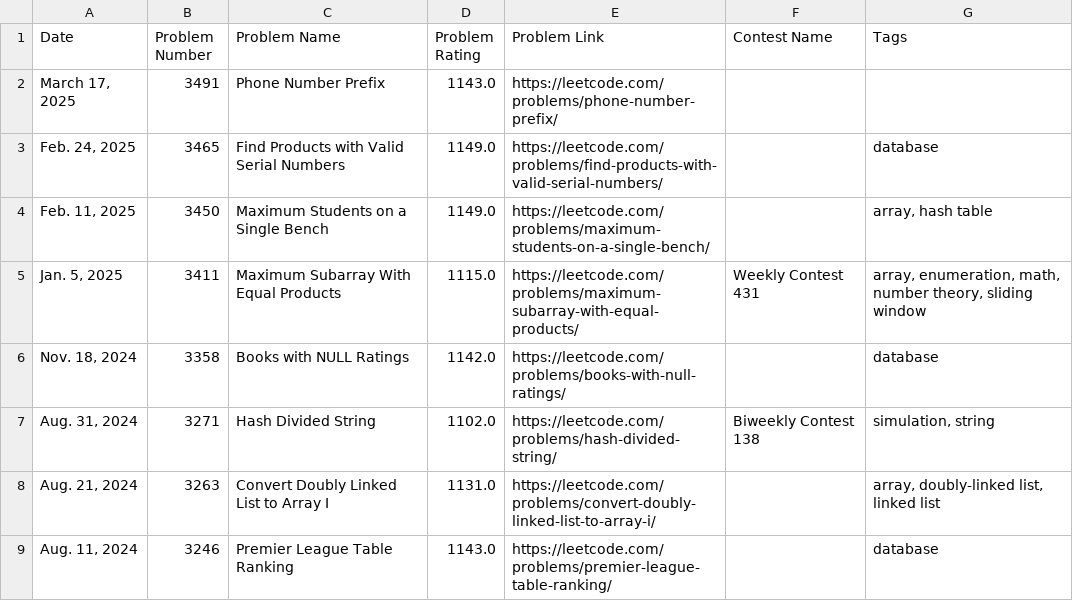
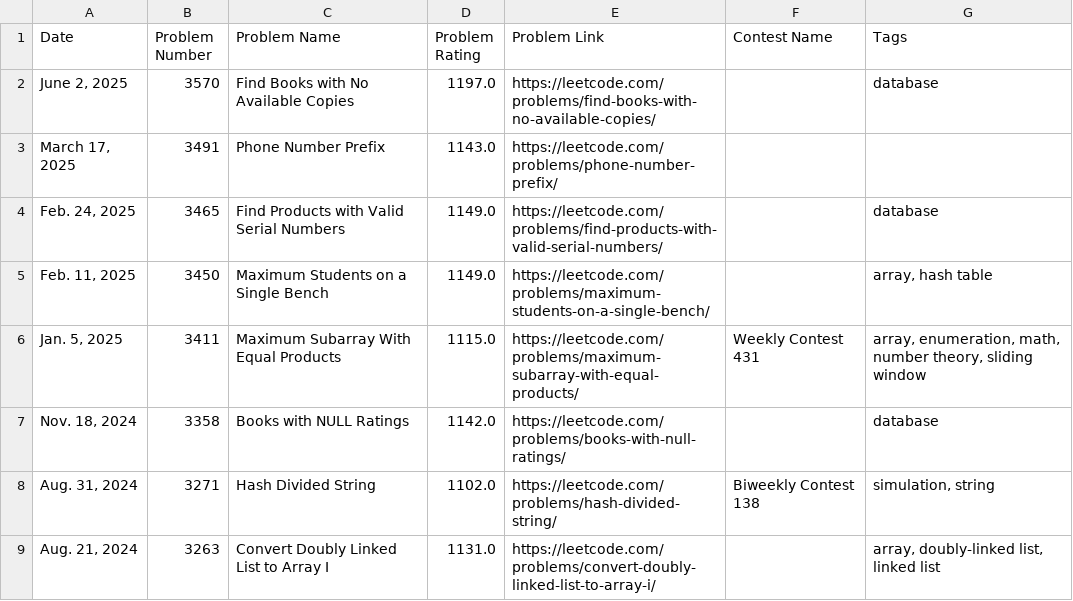
Before and after one commit to nilesyadv/Leetcode-Ladder, a CSV file: rating_groups/rating_1100_to_1199.csv, drawn as a sheet; only a part is shown; the shorter side is filled out with more unchanged rows.

```diff
--- a/rating_groups/rating_1100_to_1199.csv
+++ b/rating_groups/rating_1100_to_1199.csv
@@ -1,2 +1,3 @@
 Date,Problem Number,Problem Name,Problem Rating,Problem Link,Contest Name,Tags
+"June 2, 2025",3570,Find Books with No Available Copies,1197.0,https://leetcode.com/problems/find-books-with-no-available-copies/,,database
 "March 17, 2025",3491,Phone Number Prefix,1143.0,https://leetcode.com/problems/phone-number-prefix/,,
```
Also changed, not shown: leetcode_contest_problems.csv, rating_groups/rating_1000_to_1099.csv, 5 other files.
